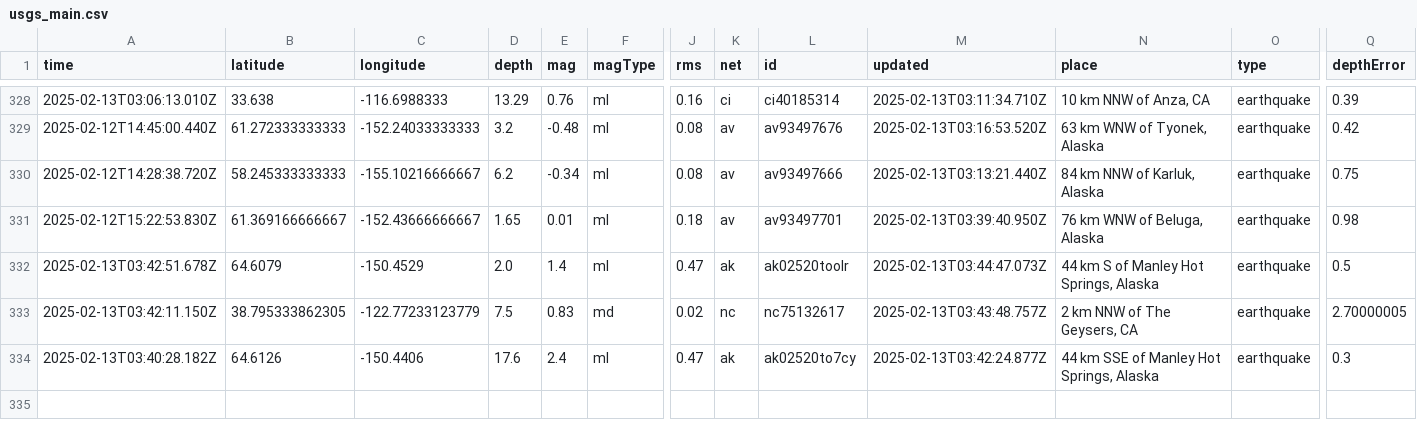
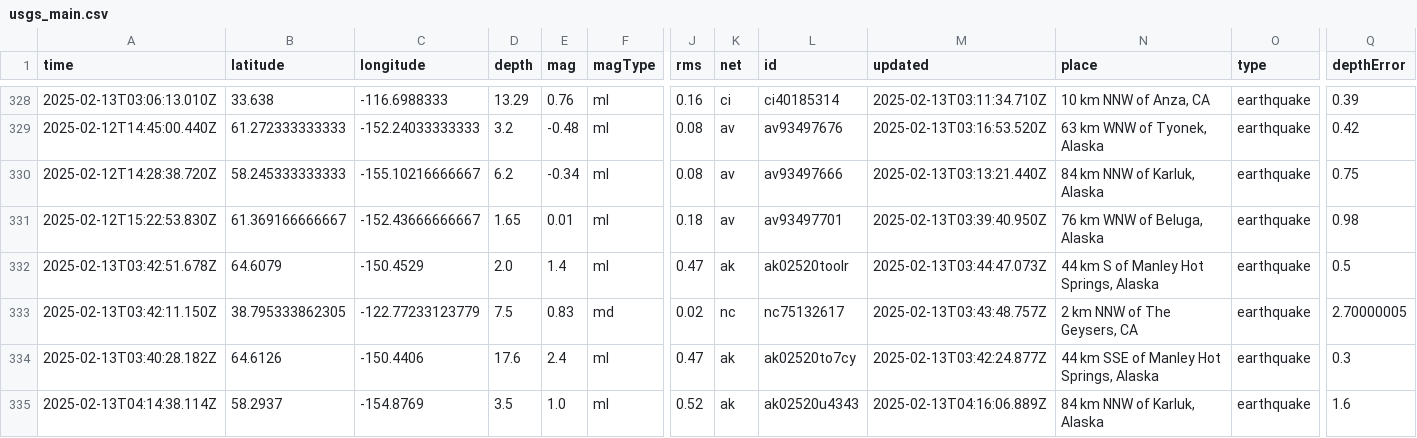
Before and after one commit to rafaelmatsuyama/FIAP-2025-ABDR-StreamProcessingPipelines, a CSV file: usgs_main.csv, drawn as a sheet; only a part is shown, gaps mark what is left out; rows hold the shown columns only; the diff names each change by its address in the sheet, - before the commit and + after, or states it on an @@ line.

```diff
--- a/usgs_main.csv
+++ b/usgs_main.csv
+row 335: 2025-02-13T04:14:38.114Z | 58.2937 | -154.8769 | 3.5 | 1.0 | ml | 0.52 | ak | ak02520u4343 | 2025-02-13T04:16:06.889Z | 84 km NNW of Karluk, Alaska | earthquake | 1.6
```
Also changed, not shown: usgs_current.csv.
